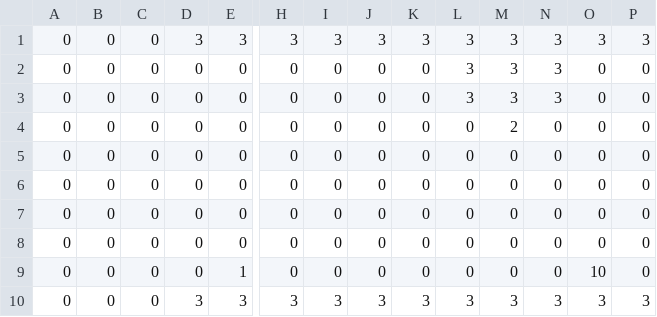
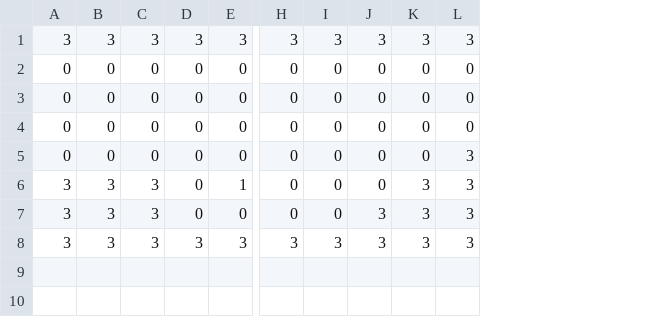
Before and after one commit to NSKnishiko245/wwNankotu, a CSV file: Assets/Resources/StageData/Stage1.csv, drawn as a sheet; only a part is shown, gaps mark what is left out; removed rows and columns are numbered as before the commit, all else as after; rows hold the shown columns only; the diff names each change by its address in the sheet, - before the commit and + after, or states it on an @@ line.

```diff
--- a/Assets/Resources/StageData/Stage1.csv
+++ b/Assets/Resources/StageData/Stage1.csv
-column J, row 1: 3; rows 5-10: 0 | 0 | 0 | 0 | 0 | 3
-column K, row 1: 3; rows 5-10: 0 | 0 | 0 | 0 | 0 | 3
-column O, row 1: 3; rows 5-10: 0 | 0 | 0 | 0 | 10 | 3
-column P, row 1: 3; rows 5-10: 0 | 0 | 0 | 0 | 0 | 3
-A1: 0
+A1: 3
-B1: 0
+B1: 3
-C1: 0
+C1: 3
-row 2: 0 | 0 | 0 | 0 | 0 | 0 | 0 | 0 | 0 | 3 | 3 | 3 | 0 | 0
-row 3: 0 | 0 | 0 | 0 | 0 | 0 | 0 | 0 | 0 | 3 | 3 | 3 | 0 | 0
-row 4: 0 | 0 | 0 | 0 | 0 | 0 | 0 | 0 | 0 | 0 | 2 | 0 | 0 | 0
-L5:L6: 0
+L5:L6: 3
-A6: 0
+A6: 3
-B6: 0
+B6: 3
-C6: 0
+C6: 3
-K6: 0
+K6: 3
+row 7: 3 | 3 | 3 | 0 | 0 | 0 | 0 | 3 | 3 | 3
-A8: 0
+A8: 3
-B8: 0
+B8: 3
-C8: 0
+C8: 3
```
Also changed, not shown: 11 other files.
